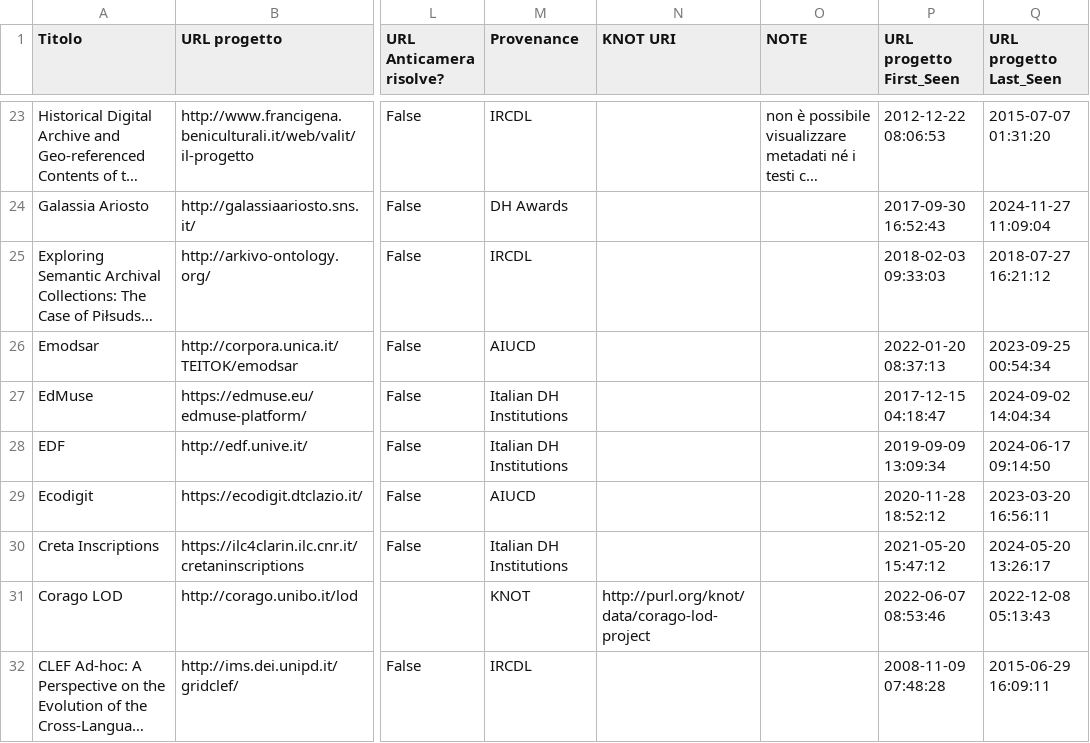
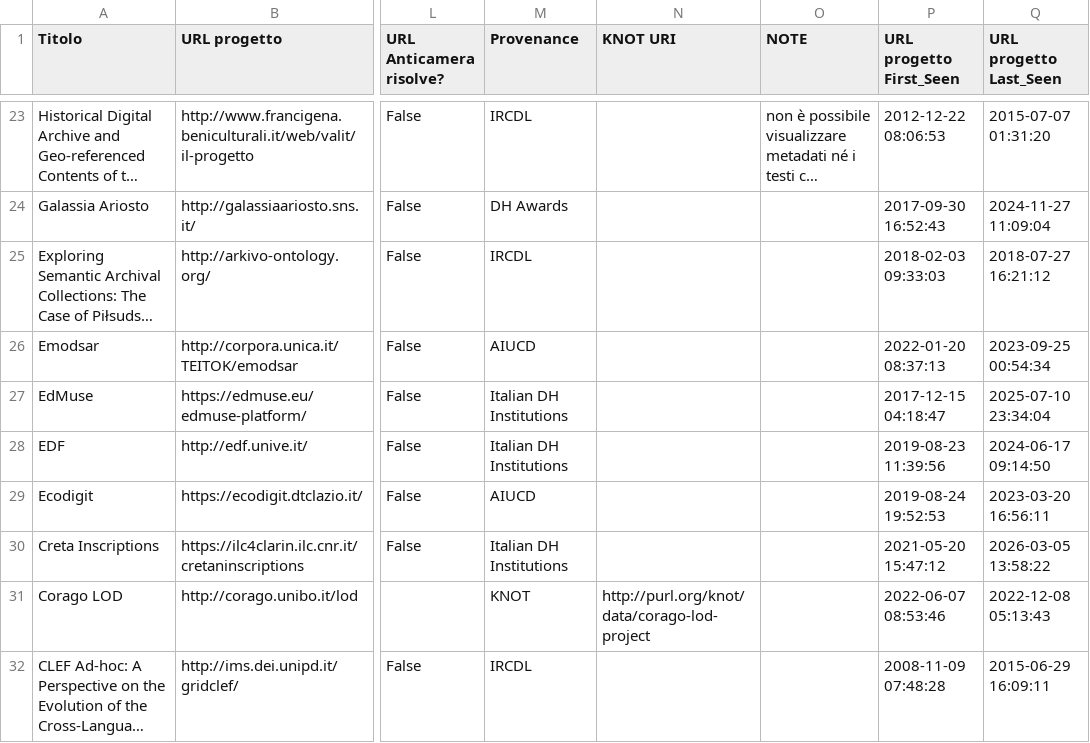
Before and after one commit to gspinaci/Vita-e-morte-DH-projects, a CSV file: dataset/dataset_2.csv, drawn as a sheet; only a part is shown, gaps mark what is left out; long unchanged cells end in …; the diff covers the shown part only; the diff names each change by its address in the sheet, - before the commit and + after, or states it on an @@ line.

```diff
--- a/dataset/dataset_2.csv
+++ b/dataset/dataset_2.csv
-Q27 (URL progetto Last_Seen): 2024-09-02 14:04:34
+Q27 (URL progetto Last_Seen): 2025-07-10 23:34:04
-P28 (URL progetto First_Seen): 2019-09-09 13:09:34
+P28 (URL progetto First_Seen): 2019-08-23 11:39:56
-P29 (URL progetto First_Seen): 2020-11-28 18:52:12
+P29 (URL progetto First_Seen): 2019-08-24 19:52:53
-Q30 (URL progetto Last_Seen): 2024-05-20 13:26:17
+Q30 (URL progetto Last_Seen): 2026-03-05 13:58:22
```
Also changed, not shown: 12 edited cells elsewhere in this file, dataset/dataset_1.csv, dataset/dataset_final.csv, 3 other files.
